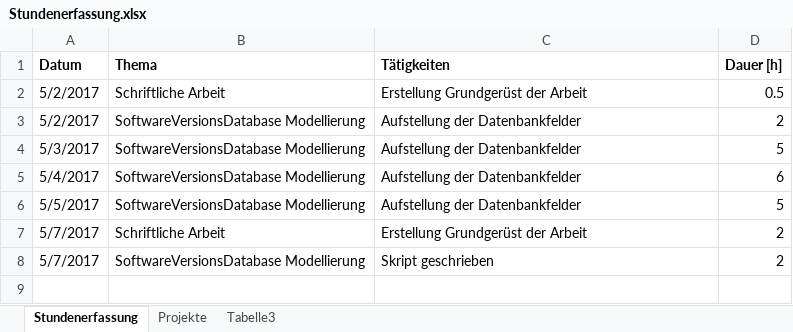
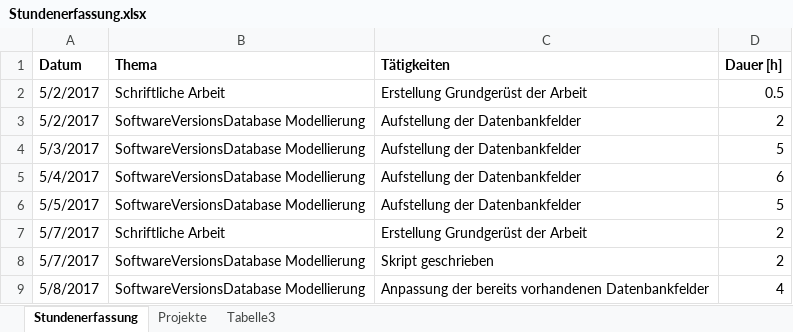
Before and after one commit to stuckiandreas/Masterarbeit, an Excel workbook: Stundenerfassung/Stundenerfassung.xlsx, sheet Stundenerfassung, drawn as a sheet; values as stored, in another font and other column widths than the file's, no borders; the diff names each change by its address in the sheet, - before the commit and + after, or states it on an @@ line.

Commit message:
Anpassung Datenbankfelder
Aktuelle Datenbankfelder angepasst

```diff
--- a/Stundenerfassung/Stundenerfassung.xlsx (sheet Stundenerfassung)
+++ b/Stundenerfassung/Stundenerfassung.xlsx (sheet Stundenerfassung)
+row 9: 5/8/2017 | SoftwareVersionsDatabase Modellierung | Anpassung der bereits vorhandenen Datenbankfelder | 4
```
Also changed, not shown: 6 other files.
